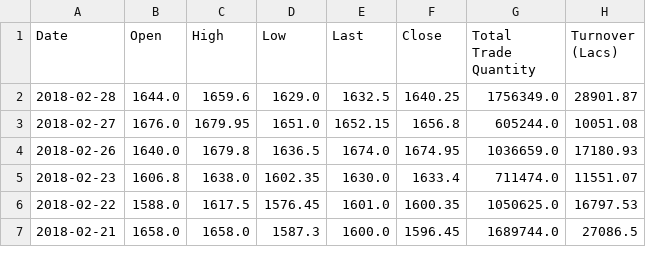
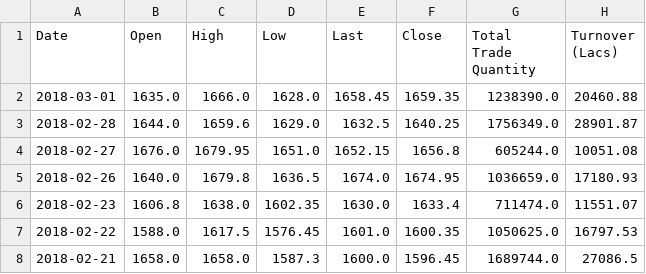
Before and after one commit to Anishcharith/100DaysOfCode, a CSV file: Data/BAJFINANCE.csv, drawn as a sheet; only a part is shown; the diff names each change by its address in the sheet, - before the commit and + after, or states it on an @@ line.

```diff
--- a/Data/BAJFINANCE.csv
+++ b/Data/BAJFINANCE.csv
+row 2: 2018-03-01 | 1635.0 | 1666.0 | 1628.0 | 1658.45 | 1659.35 | 1238390.0 | 20460.88
```
Also changed, not shown: Data/ADANIPORTS.csv, Data/AMBUJACEM.csv, 47 other files.
